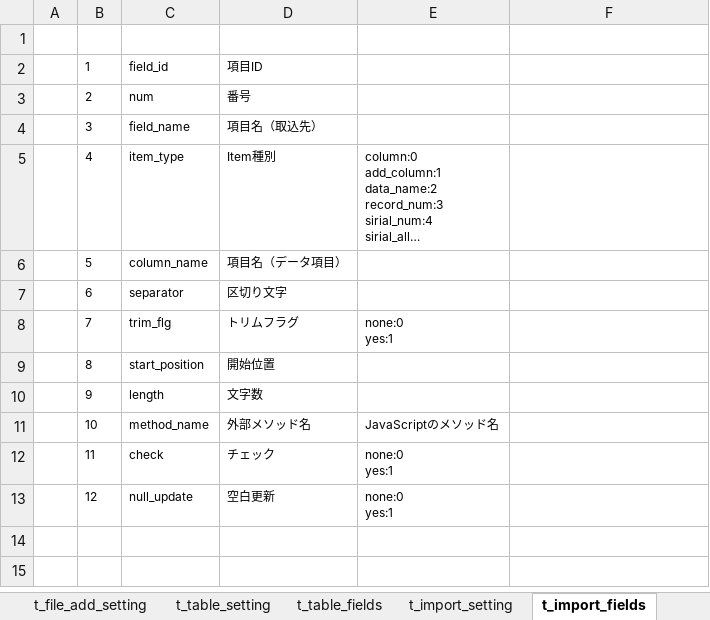
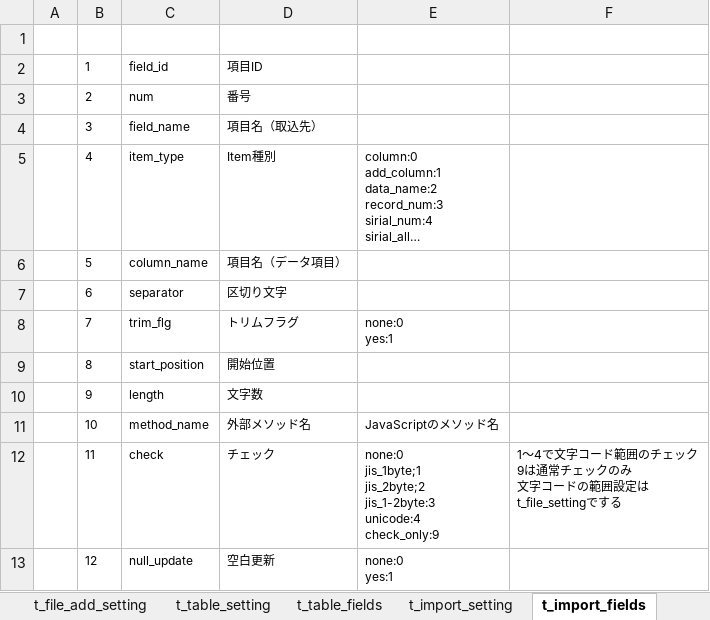
Before and after one commit to kp-14942-kouno/Roukin_AML, an Excel workbook: Documents/setting.xlsx, sheet t_import_fields, drawn as a sheet; long unchanged cells end in …; values as stored, in another font and other column widths than the file's, no borders; ↵ is a line break in a cell; the diff names each change by its address in the sheet, - before the commit and + after, or states it on an @@ line.

```diff
--- a/Documents/setting.xlsx (sheet t_import_fields)
+++ b/Documents/setting.xlsx (sheet t_import_fields)
-E12: none:0 ↵ yes:1
+E12: none:0 ↵ jis_1byte;1 ↵ jis_2byte;2 ↵ jis_1-2byte:3 ↵ unicode:4 ↵ check_only:9
-F12: (empty)
+F12: 1～4で文字コード範囲のチェック ↵ 9は通常チェックのみ ↵ 文字コードの範囲設定は ↵ t_file_settingでする
```
Also changed, not shown: sheet t_file_setting, sheet t_import_setting, sheet エラーコード, sheet t_file_columns, Documents/ろうきんAML_パンチ_不備条件資料20250702.xlsx, Documents/ろうきんAML_開発資料20250630.xlsx, 20 other files.
